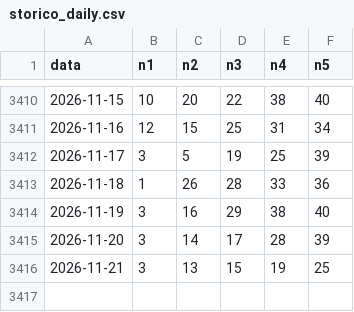
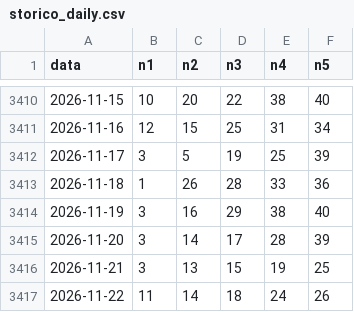
Before and after one commit to jamesnuvola/vincicasa-lab, a CSV file: data/storico_daily.csv, drawn as a sheet; only a part is shown, gaps mark what is left out; the diff names each change by its address in the sheet, - before the commit and + after, or states it on an @@ line.

```diff
--- a/data/storico_daily.csv
+++ b/data/storico_daily.csv
+row 3417: 2026-11-22 | 11 | 14 | 18 | 24 | 26
```
Also changed, not shown: 1 other file.
